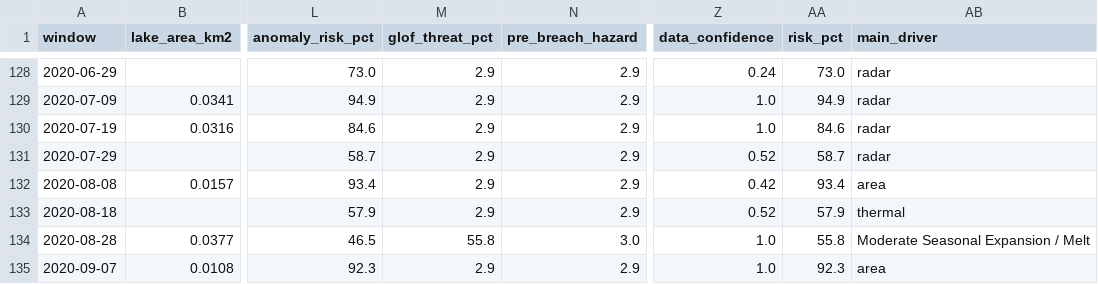
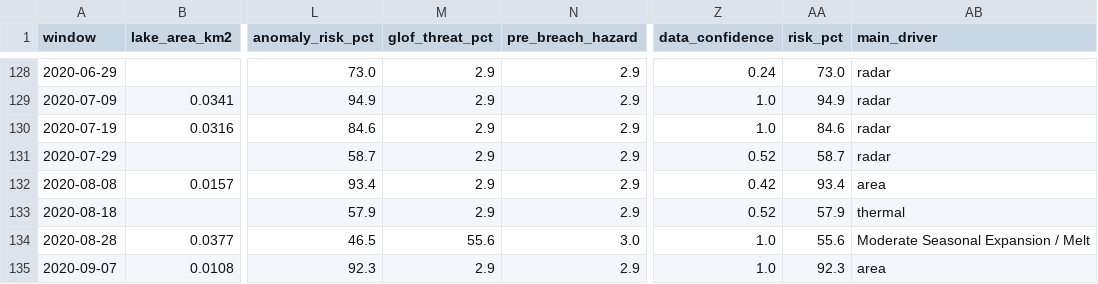
Before and after one commit to HiteshGirnar/glof-early-warning, a CSV file: data/sccc_beas_34/risk.csv, drawn as a sheet; only a part is shown, gaps mark what is left out; the diff covers the shown part only; the diff names each change by its address in the sheet, - before the commit and + after, or states it on an @@ line.

```diff
--- a/data/sccc_beas_34/risk.csv
+++ b/data/sccc_beas_34/risk.csv
-M134 (glof_threat_pct): 55.8
+M134 (glof_threat_pct): 55.6
-AA134 (risk_pct): 55.8
+AA134 (risk_pct): 55.6
```
Also changed, not shown: 1 added row and 11 edited cells elsewhere in this file, data/attention.csv, data/portfolio.csv, 5 other files.
